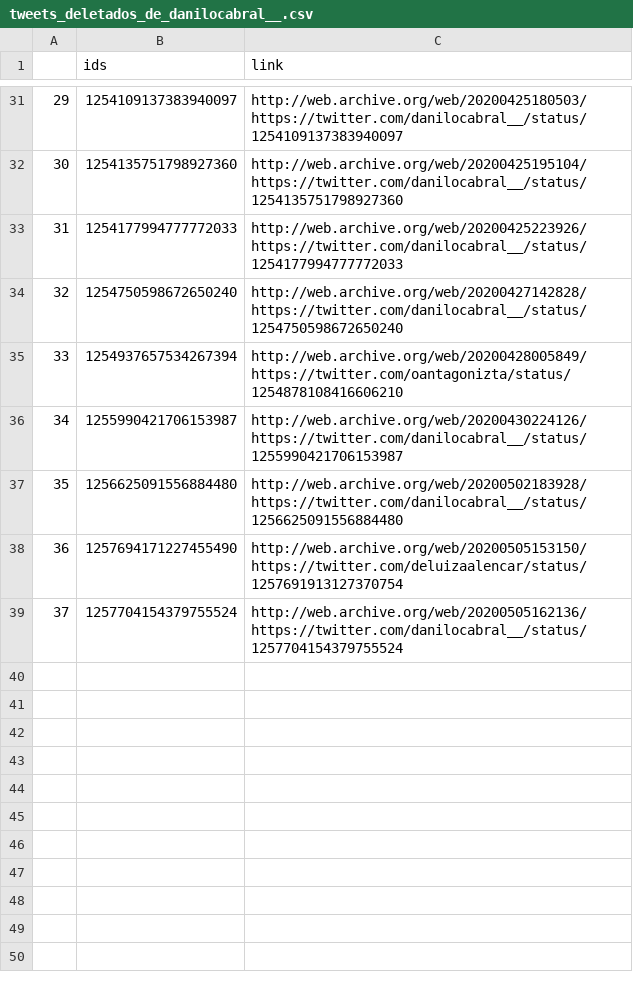
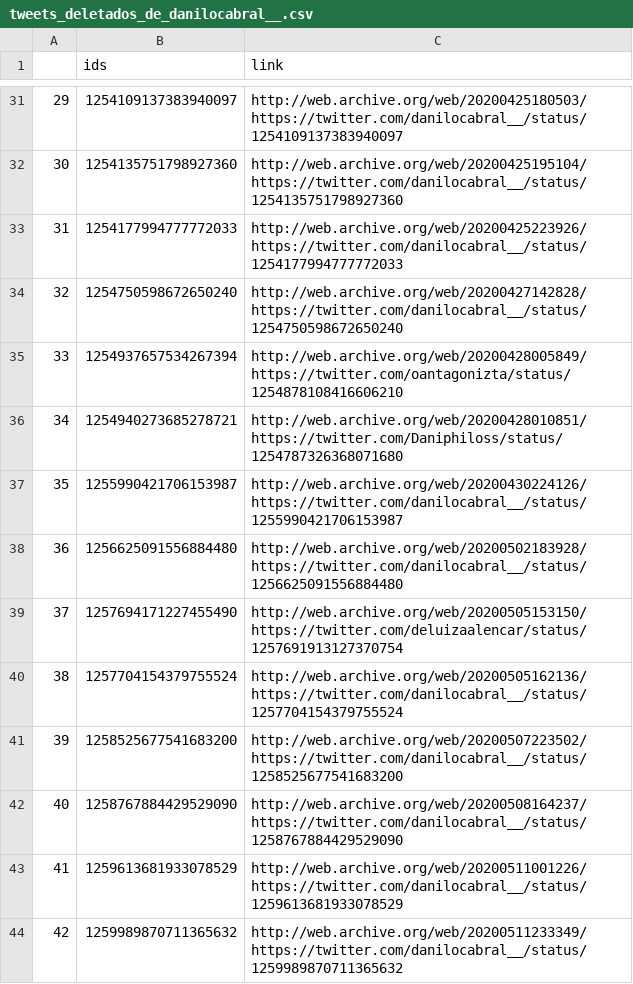
Before and after one commit to projeto7c0/7c0-core, a CSV file: csv/tweets_deletados_de_danilocabral__.csv, drawn as a sheet; only a part is shown, gaps mark what is left out; addresses are those after the commit; the diff names each change by its address in the sheet, - before the commit and + after, or states it on an @@ line.

```diff
--- a/csv/tweets_deletados_de_danilocabral__.csv
+++ b/csv/tweets_deletados_de_danilocabral__.csv
+row 36: 34 | 1254940273685278721 | http://web.archive.org/web/20200428010851/https://twitter.com/Daniphiloss/status/1254787326368071680
@@ column A renumbered between rows 37 and 40 @@
+row 41: 39 | 1258525677541683200 | http://web.archive.org/web/20200507223502/https://twitter.com/danilocabral__/status/1258525677541683200
+row 42: 40 | 1258767884429529090 | http://web.archive.org/web/20200508164237/https://twitter.com/danilocabral__/status/1258767884429529090
+row 43: 41 | 1259613681933078529 | http://web.archive.org/web/20200511001226/https://twitter.com/danilocabral__/status/1259613681933078529
+row 44: 42 | 1259989870711365632 | http://web.archive.org/web/20200511233349/https://twitter.com/danilocabral__/status/1259989870711365632
```
Also changed, not shown: csv/tweets_deletados_de_alefrota77.csv, csv/tweets_deletados_de_filgmartin.csv, 38 other files.
